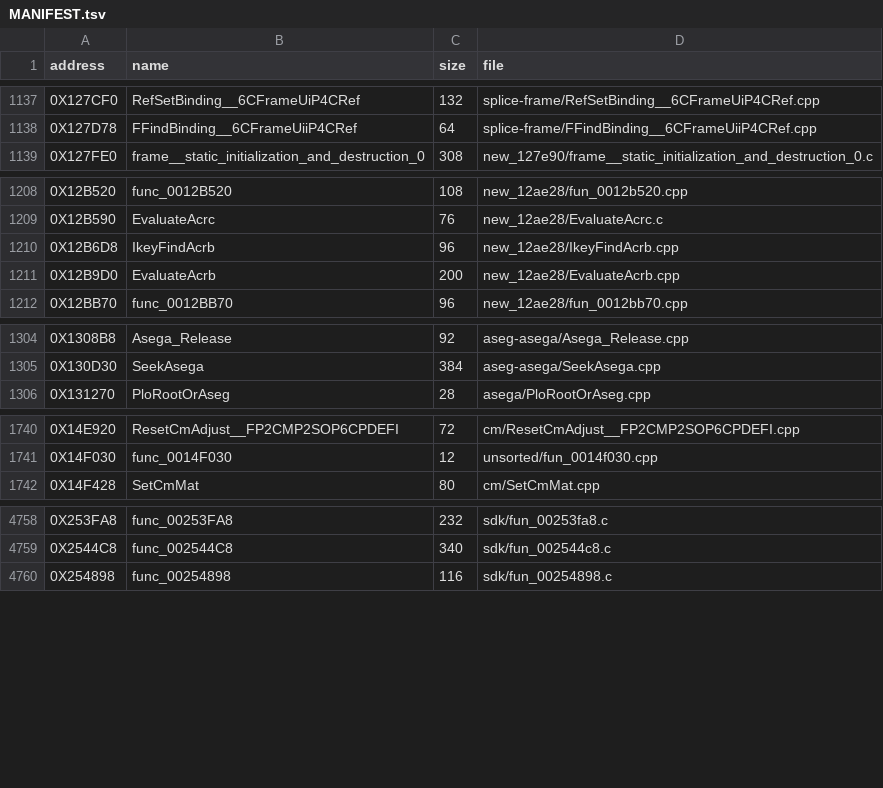
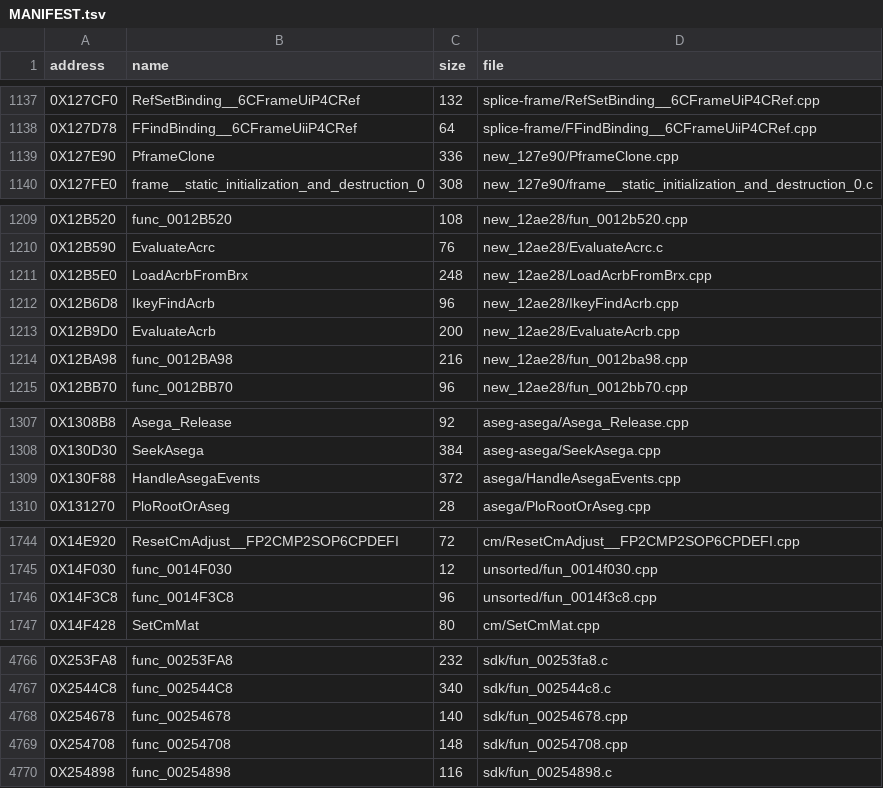
Before and after one commit to Blightwidow/rogue-byte, a TSV file: src/MANIFEST.tsv, drawn as a sheet; only a part is shown, gaps mark what is left out; the diff covers the shown part only; the diff names each change by its address in the sheet, - before the commit and + after, or states it on an @@ line.

```diff
--- a/src/MANIFEST.tsv
+++ b/src/MANIFEST.tsv
+row 1139: 0X127E90 | PframeClone | 336 | new_127e90/PframeClone.cpp
+row 1211: 0X12B5E0 | LoadAcrbFromBrx | 248 | new_12ae28/LoadAcrbFromBrx.cpp
+row 1214: 0X12BA98 | func_0012BA98 | 216 | new_12ae28/fun_0012ba98.cpp
+row 1309: 0X130F88 | HandleAsegaEvents | 372 | asega/HandleAsegaEvents.cpp
+row 1746: 0X14F3C8 | func_0014F3C8 | 96 | unsorted/fun_0014f3c8.cpp
+row 4768: 0X254678 | func_00254678 | 140 | sdk/fun_00254678.cpp
+row 4769: 0X254708 | func_00254708 | 148 | sdk/fun_00254708.cpp
```
Also changed, not shown: 3 added rows elsewhere in this file, config/eu/addresses.tsv, config/eu/c_status.tsv, 26 other files.
